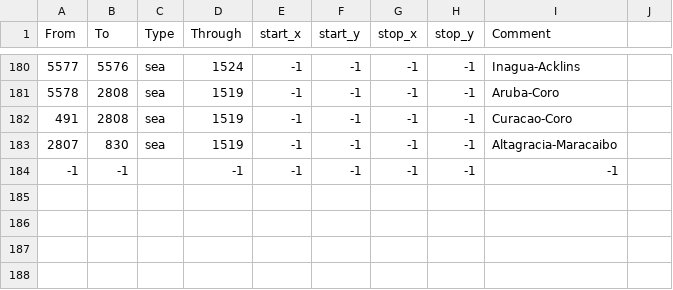
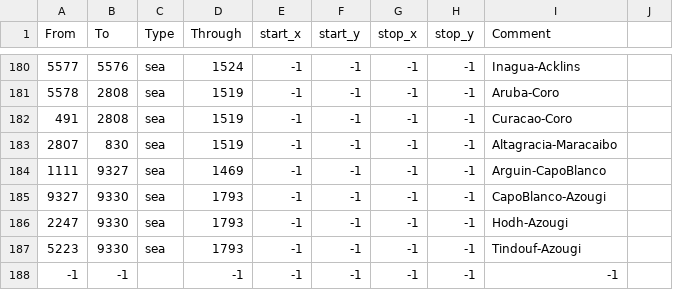
Before and after one commit to LeRoi6/Africa-Universalis-Modding-Community, a CSV file: map/adjacencies.csv, drawn as a sheet; only a part is shown, gaps mark what is left out; the diff names each change by its address in the sheet, - before the commit and + after, or states it on an @@ line.

Commit message:
I ain't Arguin

```diff
--- a/map/adjacencies.csv
+++ b/map/adjacencies.csv
+row 184: 1111 | 9327 | sea | 1469 | -1 | -1 | -1 | -1 | Arguin-CapoBlanco
+row 185: 9327 | 9330 | sea | 1793 | -1 | -1 | -1 | -1 | CapoBlanco-Azougi
+row 186: 2247 | 9330 | sea | 1793 | -1 | -1 | -1 | -1 | Hodh-Azougi
+row 187: 5223 | 9330 | sea | 1793 | -1 | -1 | -1 | -1 | Tindouf-Azougi
```
Also changed, not shown: map/definition.csv, 13 other files.
